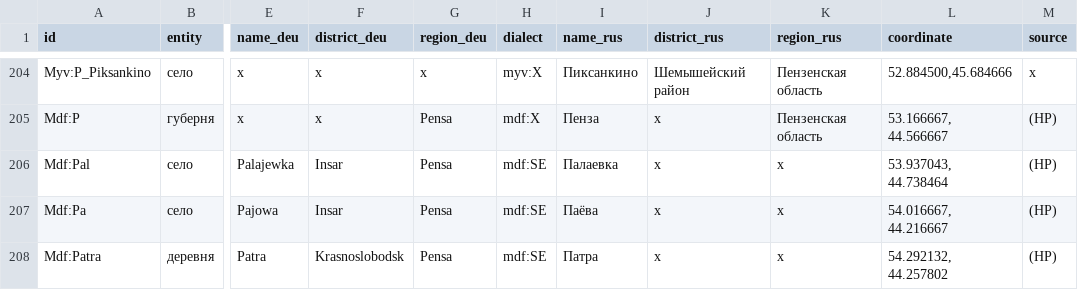
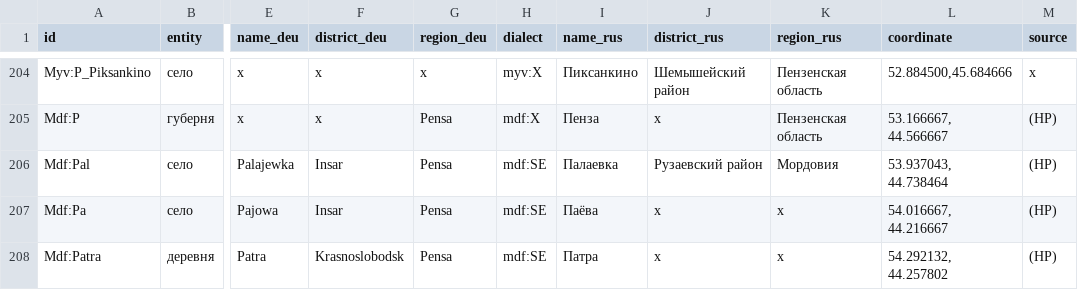
Before and after one commit to rueter/Mordvin-Varieties, a CSV file: PMW_locale_01.csv, drawn as a sheet; only a part is shown, gaps mark what is left out; the diff names each change by its address in the sheet, - before the commit and + after, or states it on an @@ line.

Commit message:
Update PMW_locale_01.csv

```diff
--- a/PMW_locale_01.csv
+++ b/PMW_locale_01.csv
-J206 (district_rus): x
+J206 (district_rus): Рузаевский район
-K206 (region_rus): x
+K206 (region_rus): Мордовия
```
